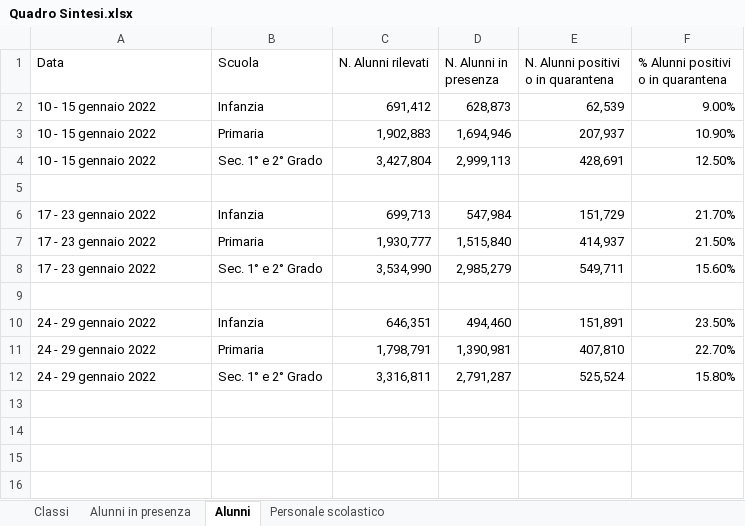
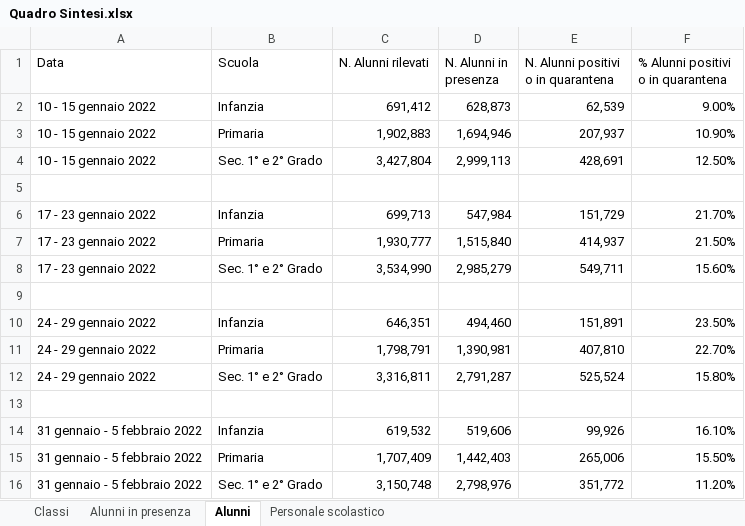
Before and after one commit to fbranda/INFN-ISS, an Excel workbook: Dati contagi nelle scuole/Monitoraggi Covid-19 in ambito scolastico - MIUR/Quadro Sintesi.xlsx, sheet Alunni, drawn as a sheet; values as stored, in another font and other column widths than the file's, no borders; the diff names each change by its address in the sheet, - before the commit and + after, or states it on an @@ line.

```diff
--- a/Dati contagi nelle scuole/Monitoraggi Covid-19 in ambito scolastico - MIUR/Quadro Sintesi.xlsx (sheet Alunni)
+++ b/Dati contagi nelle scuole/Monitoraggi Covid-19 in ambito scolastico - MIUR/Quadro Sintesi.xlsx (sheet Alunni)
+row 13: (empty)
+row 14: 31 gennaio - 5 febbraio 2022 | Infanzia | 619,532 | 519,606 | 99,926 | 16.10%
+row 15: 31 gennaio - 5 febbraio 2022 | Primaria | 1,707,409 | 1,442,403 | 265,006 | 15.50%
+row 16: 31 gennaio - 5 febbraio 2022 | Sec. 1° e 2° Grado | 3,150,748 | 2,798,976 | 351,772 | 11.20%
```
Also changed, not shown: sheet Classi, sheet Personale scolastico, sheet Alunni in presenza, 3 other files.
